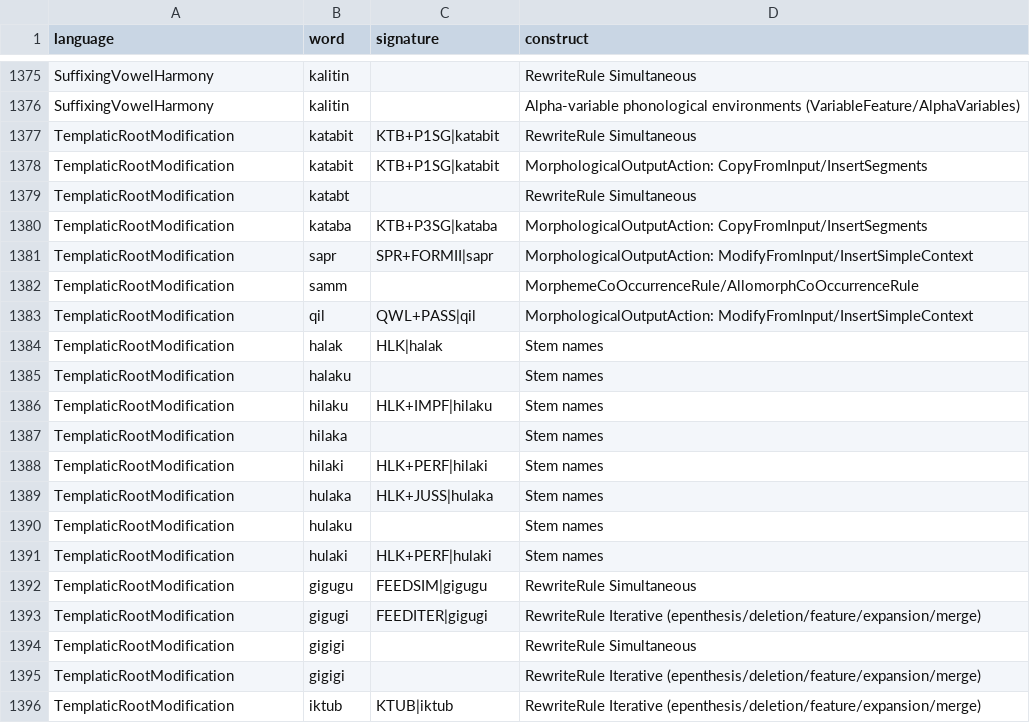
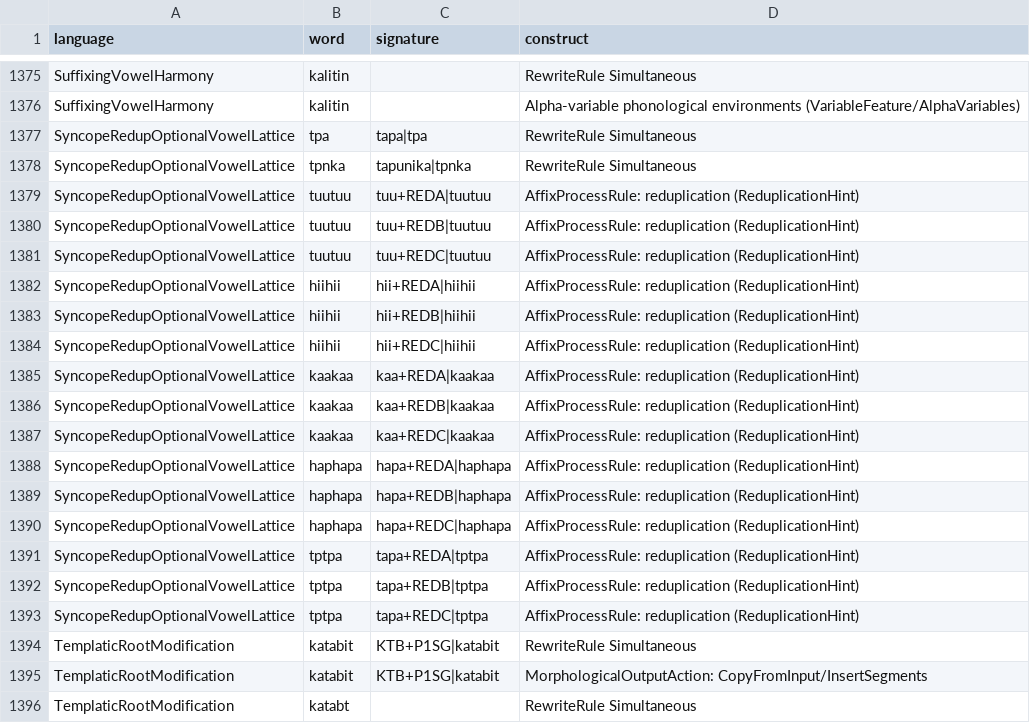
Before and after one commit to sillsdev/fieldworks-parser-conformance, a CSV file: coverage.csv, drawn as a sheet; only a part is shown, gaps mark what is left out; the shorter side is filled out with more unchanged rows.

```diff
--- a/coverage.csv
+++ b/coverage.csv
@@ -1376,2 +1376,19 @@ SuffixingVowelHarmony,kalitin,,RewriteRule Simultaneous
 SuffixingVowelHarmony,kalitin,,Alpha-variable phonological environments (VariableFeature/AlphaVariables)
+SyncopeRedupOptionalVowelLattice,tpa,tapa|tpa,RewriteRule Simultaneous
+SyncopeRedupOptionalVowelLattice,tpnka,tapunika|tpnka,RewriteRule Simultaneous
+SyncopeRedupOptionalVowelLattice,tuutuu,tuu+REDA|tuutuu,AffixProcessRule: reduplication (ReduplicationHint)
+SyncopeRedupOptionalVowelLattice,tuutuu,tuu+REDB|tuutuu,AffixProcessRule: reduplication (ReduplicationHint)
+SyncopeRedupOptionalVowelLattice,tuutuu,tuu+REDC|tuutuu,AffixProcessRule: reduplication (ReduplicationHint)
+SyncopeRedupOptionalVowelLattice,hiihii,hii+REDA|hiihii,AffixProcessRule: reduplication (ReduplicationHint)
+SyncopeRedupOptionalVowelLattice,hiihii,hii+REDB|hiihii,AffixProcessRule: reduplication (ReduplicationHint)
+SyncopeRedupOptionalVowelLattice,hiihii,hii+REDC|hiihii,AffixProcessRule: reduplication (ReduplicationHint)
+SyncopeRedupOptionalVowelLattice,kaakaa,kaa+REDA|kaakaa,AffixProcessRule: reduplication (ReduplicationHint)
+SyncopeRedupOptionalVowelLattice,kaakaa,kaa+REDB|kaakaa,AffixProcessRule: reduplication (ReduplicationHint)
+SyncopeRedupOptionalVowelLattice,kaakaa,kaa+REDC|kaakaa,AffixProcessRule: reduplication (ReduplicationHint)
+SyncopeRedupOptionalVowelLattice,haphapa,hapa+REDA|haphapa,AffixProcessRule: reduplication (ReduplicationHint)
+SyncopeRedupOptionalVowelLattice,haphapa,hapa+REDB|haphapa,AffixProcessRule: reduplication (ReduplicationHint)
+SyncopeRedupOptionalVowelLattice,haphapa,hapa+REDC|haphapa,AffixProcessRule: reduplication (ReduplicationHint)
+SyncopeRedupOptionalVowelLattice,tptpa,tapa+REDA|tptpa,AffixProcessRule: reduplication (ReduplicationHint)
+SyncopeRedupOptionalVowelLattice,tptpa,tapa+REDB|tptpa,AffixProcessRule: reduplication (ReduplicationHint)
+SyncopeRedupOptionalVowelLattice,tptpa,tapa+REDC|tptpa,AffixProcessRule: reduplication (ReduplicationHint)
 TemplaticRootModification,katabit,KTB+P1SG|katabit,RewriteRule Simultaneous
```
Also changed, not shown: rules.csv, 6 other files.
